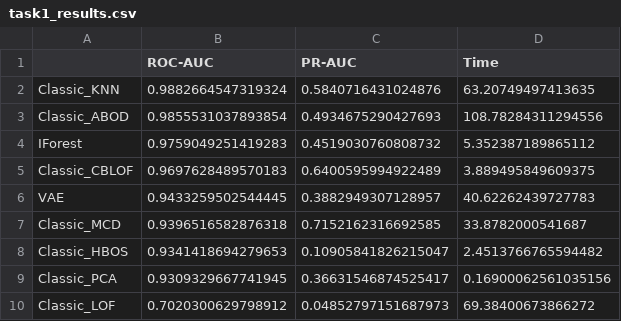
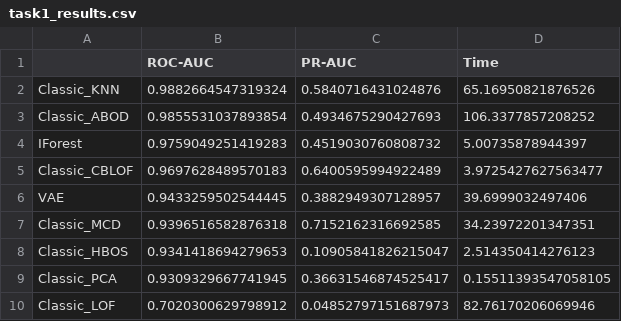
Before and after one commit to deneal123/MLhomeWork5, a CSV file: outputs/task1_results.csv, drawn as a sheet.

```diff
--- a/outputs/task1_results.csv
+++ b/outputs/task1_results.csv
@@ -1,10 +1,10 @@
 ,ROC-AUC,PR-AUC,Time
-Classic_KNN,0.9882664547319324,0.5840716431024876,63.20749497413635
-Classic_ABOD,0.9855531037893854,0.4934675290427693,108.78284311294556
-IForest,0.9759049251419283,0.4519030760808732,5.352387189865112
-Classic_CBLOF,0.9697628489570183,0.6400595994922489,3.889495849609375
-VAE,0.9433259502544445,0.3882949307128957,40.62262439727783
-Classic_MCD,0.9396516582876318,0.7152162316692585,33.8782000541687
-Classic_HBOS,0.9341418694279653,0.10905841826215047,2.4513766765594482
-Classic_PCA,0.9309329667741945,0.36631546874525417,0.16900062561035156
-Classic_LOF,0.7020300629798912,0.04852797151687973,69.38400673866272
+Classic_KNN,0.9882664547319324,0.5840716431024876,65.16950821876526
+Classic_ABOD,0.9855531037893854,0.4934675290427693,106.3377857208252
+IForest,0.9759049251419283,0.4519030760808732,5.00735878944397
+Classic_CBLOF,0.9697628489570183,0.6400595994922489,3.9725427627563477
+VAE,0.9433259502544445,0.3882949307128957,39.6999032497406
+Classic_MCD,0.9396516582876318,0.7152162316692585,34.23972201347351
+Classic_HBOS,0.9341418694279653,0.10905841826215047,2.514350414276123
+Classic_PCA,0.9309329667741945,0.36631546874525417,0.15511393547058105
+Classic_LOF,0.7020300629798912,0.04852797151687973,82.76170206069946
```
Also changed, not shown: outputs/task2_results.csv, outputs/task3_results.csv, 28 other files.
